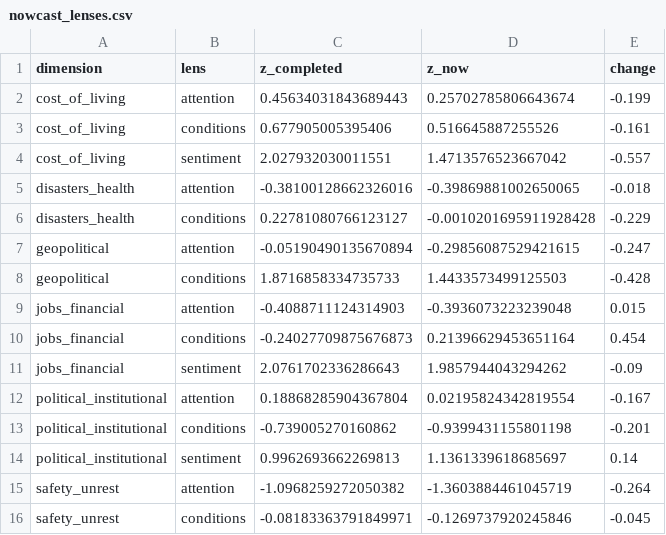
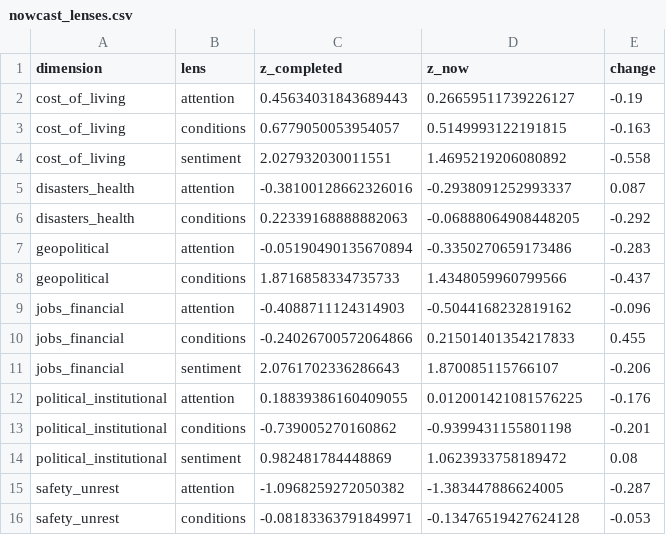
Before and after one commit to WBH-rbg/anxiety-index, a CSV file: output/nowcast_lenses.csv, drawn as a sheet.

```diff
--- a/output/nowcast_lenses.csv
+++ b/output/nowcast_lenses.csv
@@ -1,16 +1,16 @@
 dimension,lens,z_completed,z_now,change
-cost_of_living,attention,0.45634031843689443,0.25702785806643674,-0.199
-cost_of_living,conditions,0.677905005395406,0.516645887255526,-0.161
-cost_of_living,sentiment,2.027932030011551,1.4713576523667042,-0.557
-disasters_health,attention,-0.38100128662326016,-0.39869881002650065,-0.018
-disasters_health,conditions,0.22781080766123127,-0.0010201695911928428,-0.229
-geopolitical,attention,-0.05190490135670894,-0.29856087529421615,-0.247
-geopolitical,conditions,1.8716858334735733,1.4433573499125503,-0.428
-jobs_financial,attention,-0.4088711124314903,-0.3936073223239048,0.015
-jobs_financial,conditions,-0.24027709875676873,0.21396629453651164,0.454
-jobs_financial,sentiment,2.0761702336286643,1.9857944043294262,-0.09
-political_institutional,attention,0.18868285904367804,0.02195824342819554,-0.167
+cost_of_living,attention,0.45634031843689443,0.26659511739226127,-0.19
+cost_of_living,conditions,0.6779050053954057,0.5149993122191815,-0.163
+cost_of_living,sentiment,2.027932030011551,1.4695219206080892,-0.558
+disasters_health,attention,-0.38100128662326016,-0.2938091252993337,0.087
+disasters_health,conditions,0.22339168888882063,-0.06888064908448205,-0.292
+geopolitical,attention,-0.05190490135670894,-0.3350270659173486,-0.283
+geopolitical,conditions,1.8716858334735733,1.4348059960799566,-0.437
+jobs_financial,attention,-0.4088711124314903,-0.5044168232819162,-0.096
+jobs_financial,conditions,-0.24026700572064866,0.21501401354217833,0.455
+jobs_financial,sentiment,2.0761702336286643,1.870085115766107,-0.206
+political_institutional,attention,0.18839386160409055,0.012001421081576225,-0.176
 political_institutional,conditions,-0.739005270160862,-0.9399431155801198,-0.201
-political_institutional,sentiment,0.9962693662269813,1.1361339618685697,0.14
-safety_unrest,attention,-1.0968259272050382,-1.3603884461045719,-0.264
-safety_unrest,conditions,-0.08183363791849971,-0.1269737920245846,-0.045
+political_institutional,sentiment,0.982481784448869,1.0623933758189472,0.08
+safety_unrest,attention,-1.0968259272050382,-1.383447886624005,-0.287
+safety_unrest,conditions,-0.08183363791849971,-0.13476519427624128,-0.053
```
Also changed, not shown: output/contribution_recent.csv, output/dimension_weekly.csv, 28 other files.
